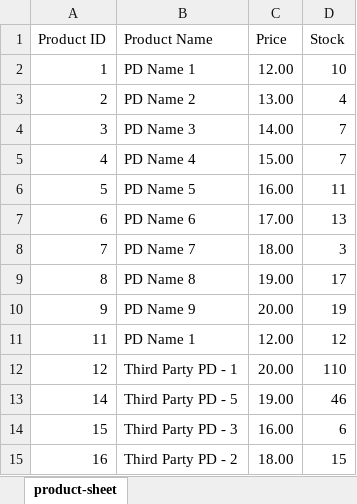
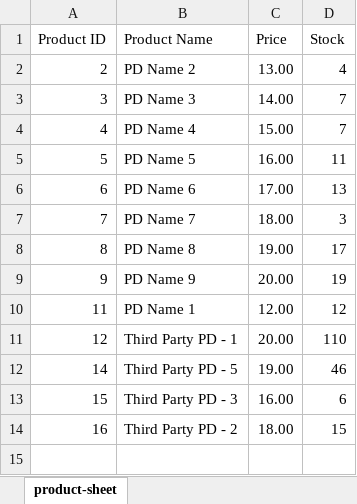
Before and after one commit to Naiem890/shop-expense-tracker, an Excel workbook: src/main/resources/data/Product.xlsx, sheet product-sheet, drawn as a sheet; values as stored, in another font and other column widths than the file's, no borders; the diff names each change by its address in the sheet, - before the commit and + after, or states it on an @@ line.

```diff
--- a/src/main/resources/data/Product.xlsx (sheet product-sheet)
+++ b/src/main/resources/data/Product.xlsx (sheet product-sheet)
-row 2: 1 | PD Name 1 | 12.00 | 10
```
Also changed, not shown: 12 other files.
